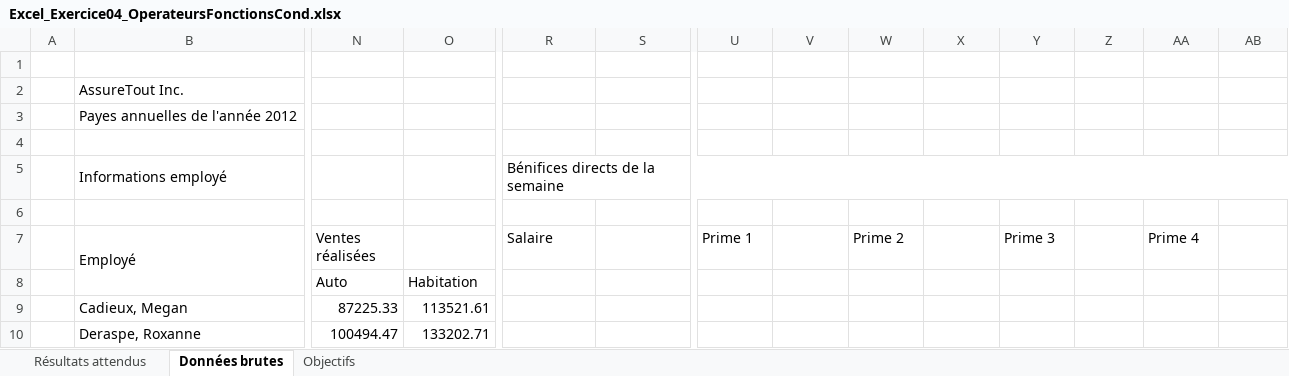
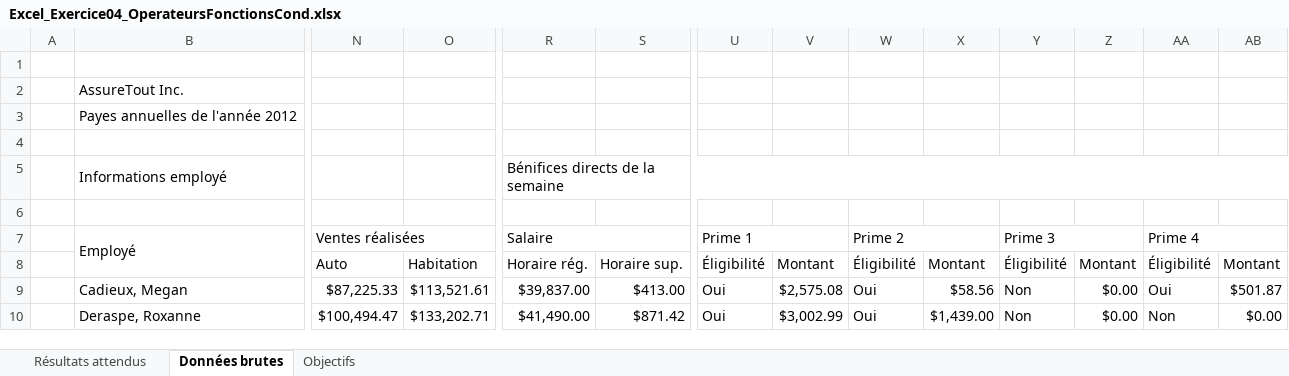
Before and after one commit to laurentiu667/Remise-C13, an Excel workbook: Excel_Exercice04_OperateursFonctionsCond.xlsx, sheet Données brutes, drawn as a sheet; only a part is shown, gaps mark what is left out; values as stored, in another font and other column widths than the file's, no cell formats; conditional formats not drawn; removed rows and columns are numbered as before the commit, all else as after; rows hold the shown columns only; the diff covers the shown part only; the diff names each change by its address in the sheet, - before the commit and + after, or states it on an @@ line.

Commit message:
Prime 1 à 4 de fait

```diff
--- a/Excel_Exercice04_OperateursFonctionsCond.xlsx (sheet Données brutes)
+++ b/Excel_Exercice04_OperateursFonctionsCond.xlsx (sheet Données brutes)
+N7:O7 merged
+R7:S7 merged
+U7:V7 merged
+W7:X7 merged
+Y7:Z7 merged
+AA7:AB7 merged
-row 8:  |  | Auto | Habitation
+row 8:  |  | Auto | Habitation | Horaire rég. | Horaire sup. | Éligibilité | Montant | Éligibilité | Montant | Éligibilité | Montant | Éligibilité | Montant
-N9 (Ventes réalisées): 87225.33
+N9 (Ventes réalisées): $87,225.33
-O9: 113521.61
+O9: $113,521.61
-R9 (Salaire): (empty)
+R9 (Salaire): $39,837.00
-S9: (empty)
+S9: $413.00
-U9:U10 (Prime 1): (empty)
+U9:U10 (Prime 1): Oui
-V9: (empty)
+V9: $2,575.08
-W9:W10 (Prime 2): (empty)
+W9:W10 (Prime 2): Oui
-X9: (empty)
+X9: $58.56
-Y9:Y10 (Prime 3): (empty)
+Y9:Y10 (Prime 3): Non
-Z9:Z10: (empty)
+Z9:Z10: $0.00
-AA9 (Prime 4): (empty)
+AA9 (Prime 4): Oui
-AB9: (empty)
+AB9: $501.87
-N10 (Ventes réalisées): 100494.47
+N10 (Ventes réalisées): $100,494.47
-O10: 133202.71
+O10: $133,202.71
-R10 (Salaire): (empty)
+R10 (Salaire): $41,490.00
-S10: (empty)
+S10: $871.42
-V10: (empty)
+V10: $3,002.99
-X10: (empty)
+X10: $1,439.00
-AA10 (Prime 4): (empty)
+AA10 (Prime 4): Non
-AB10: (empty)
+AB10: $0.00
```
Also changed, not shown: 224 edited cells and merged cells elsewhere in this sheet, cell formats, 1 other file.
